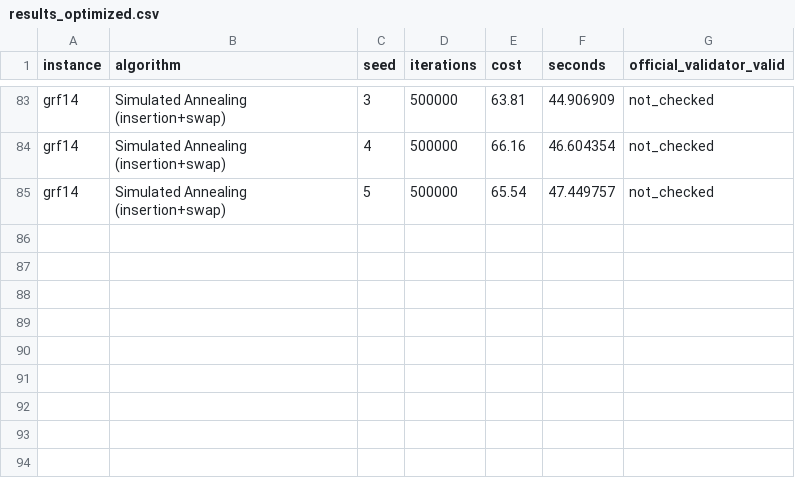
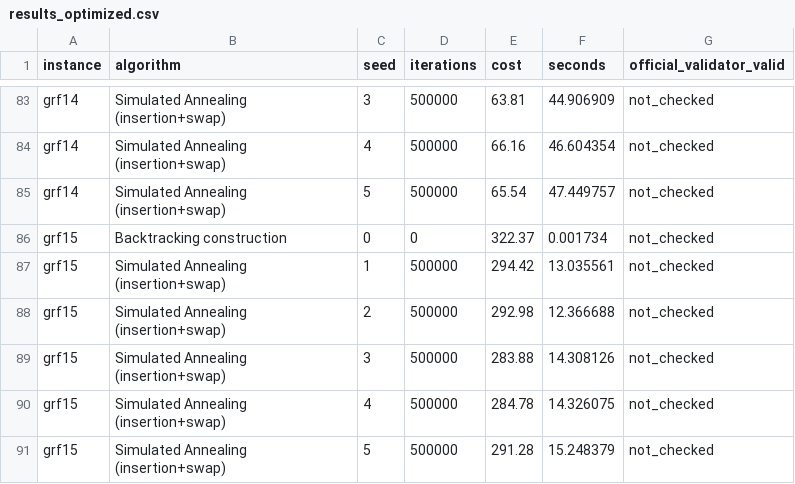
Before and after one commit to Pranvera08/Pranvera-Gashi-The-Trigger-Arc-TSP, a CSV file: results/results_optimized.csv, drawn as a sheet; only a part is shown, gaps mark what is left out; the diff names each change by its address in the sheet, - before the commit and + after, or states it on an @@ line.

```diff
--- a/results/results_optimized.csv
+++ b/results/results_optimized.csv
+row 86: grf15 | Backtracking construction | 0 | 0 | 322.37 | 0.001734 | not_checked
+row 87: grf15 | Simulated Annealing (insertion+swap) | 1 | 500000 | 294.42 | 13.035561 | not_checked
+row 88: grf15 | Simulated Annealing (insertion+swap) | 2 | 500000 | 292.98 | 12.366688 | not_checked
+row 89: grf15 | Simulated Annealing (insertion+swap) | 3 | 500000 | 283.88 | 14.308126 | not_checked
+row 90: grf15 | Simulated Annealing (insertion+swap) | 4 | 500000 | 284.78 | 14.326075 | not_checked
+row 91: grf15 | Simulated Annealing (insertion+swap) | 5 | 500000 | 291.28 | 15.248379 | not_checked
```
Also changed, not shown: results/best_results.csv, 2 other files.
